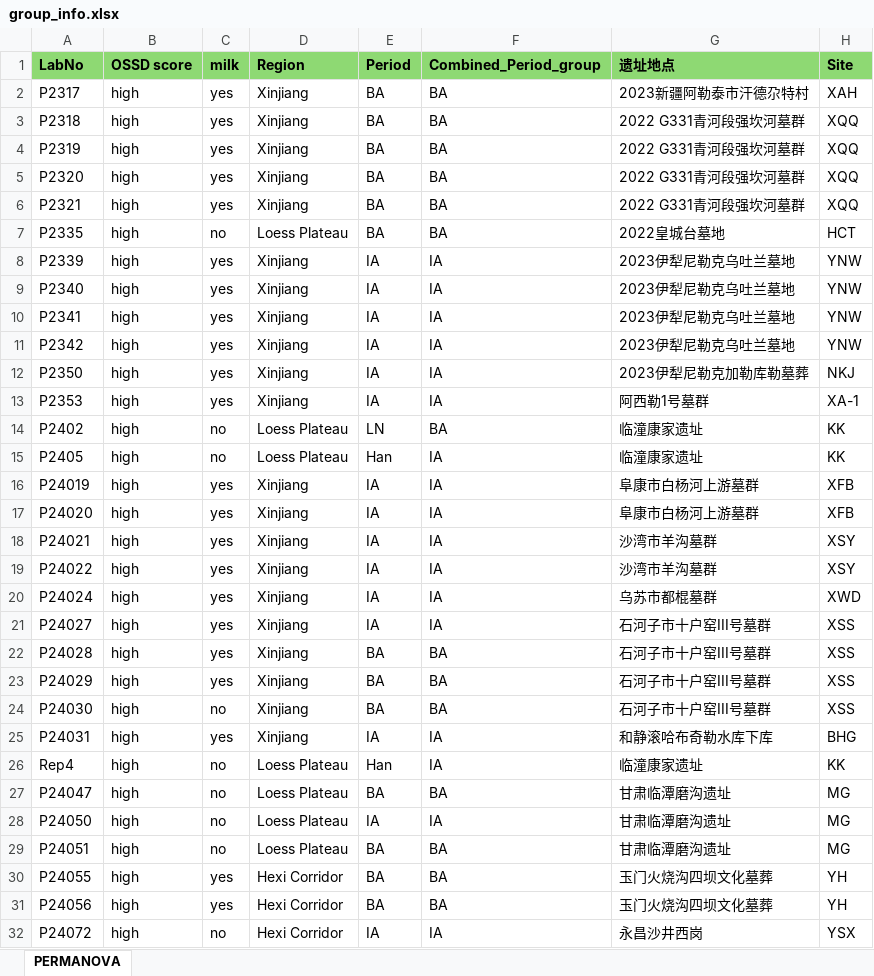
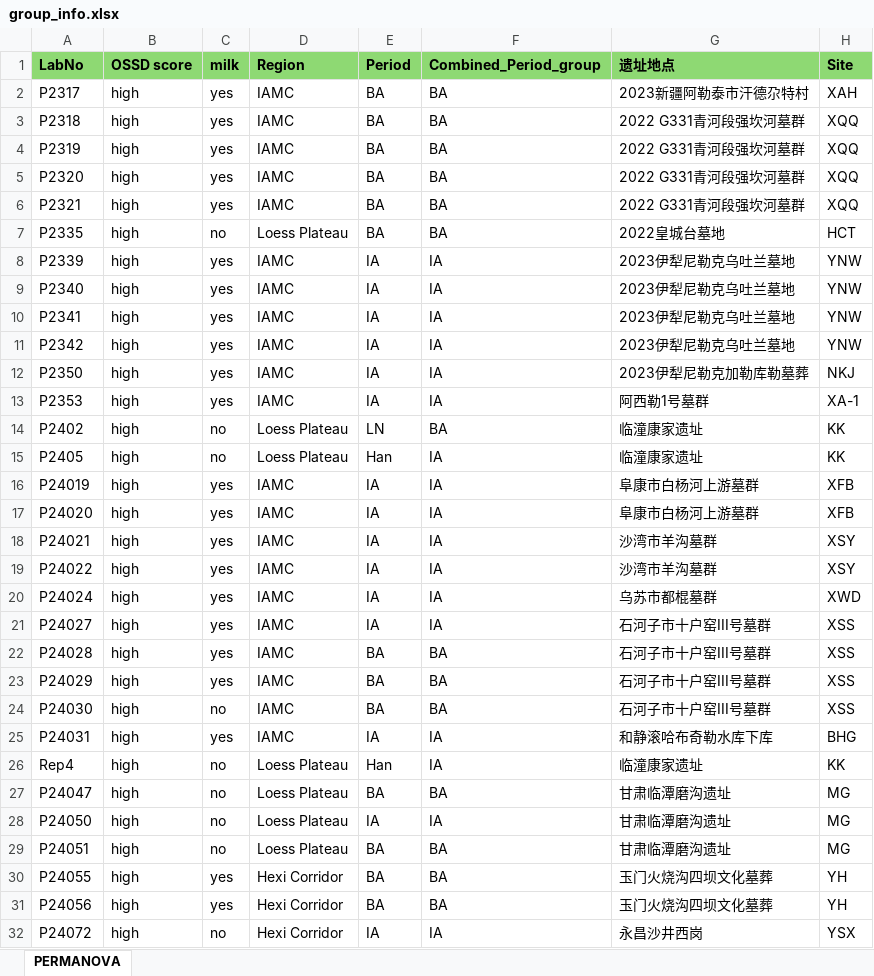
Before and after one commit to zh1yanz/Dairying_EastEurasia_2026, an Excel workbook: metadata/group_info.xlsx, sheet PERMANOVA, drawn as a sheet; only a part is shown; values as stored, in another font and other column widths than the file's, no borders; the diff covers the shown part only; the diff names each change by its address in the sheet, - before the commit and + after, or states it on an @@ line.

Commit message:
Add files via upload

```diff
--- a/metadata/group_info.xlsx (sheet PERMANOVA)
+++ b/metadata/group_info.xlsx (sheet PERMANOVA)
-D2:D6 (Region): Xinjiang
+D2:D6 (Region): IAMC
-D8:D13 (Region): Xinjiang
+D8:D13 (Region): IAMC
-D16:D25 (Region): Xinjiang
+D16:D25 (Region): IAMC
```
Also changed, not shown: 9 edited cells elsewhere in this sheet.
